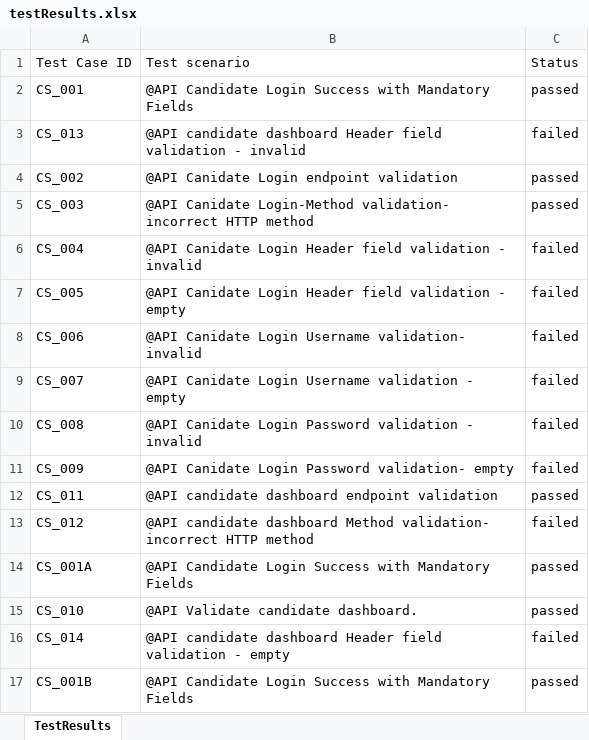
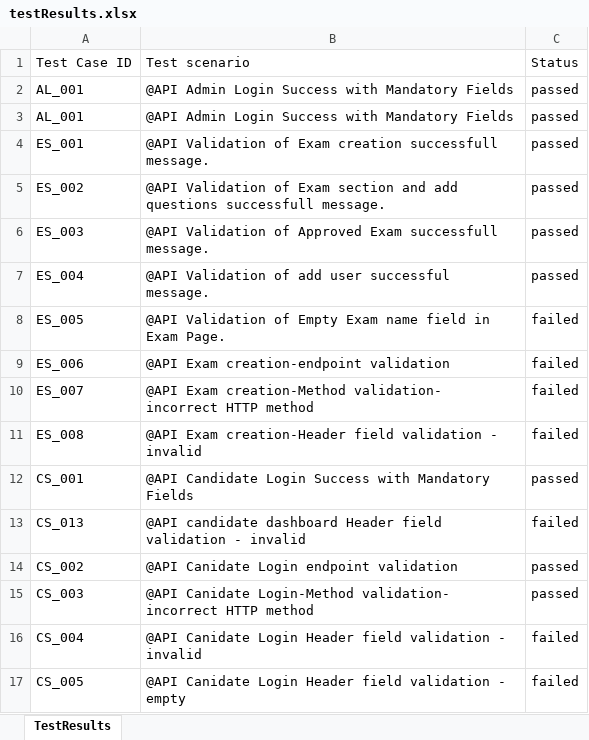
Before and after one commit to RaghuCPatel/Elumina, an Excel workbook: testResults.xlsx, sheet TestResults, drawn as a sheet; only a part is shown; the shorter side is filled out with more unchanged rows; values as stored, in another font and other column widths than the file's, no borders; the diff covers the shown part only; the diff names each change by its address in the sheet, - before the commit and + after, or states it on an @@ line.

```diff
--- a/testResults.xlsx (sheet TestResults)
+++ b/testResults.xlsx (sheet TestResults)
+row 2: AL_001 | @API Admin Login Success with Mandatory Fields | passed
+row 3: AL_001 | @API Admin Login Success with Mandatory Fields | passed
+row 4: ES_001 | @API Validation of Exam creation successfull message. | passed
+row 5: ES_002 | @API Validation of Exam section and add questions successfull message. | passed
+row 6: ES_003 | @API Validation of Approved Exam successfull message. | passed
+row 7: ES_004 | @API Validation of add user successful message. | passed
+row 8: ES_005 | @API Validation of Empty Exam name field in Exam Page. | failed
+row 9: ES_006 | @API Exam creation-endpoint validation | failed
+row 10: ES_007 | @API Exam creation-Method validation- incorrect HTTP method | failed
+row 11: ES_008 | @API Exam creation-Header field validation - invalid | failed
```
Also changed, not shown: 109 added rows elsewhere in this sheet, 3 other files.
